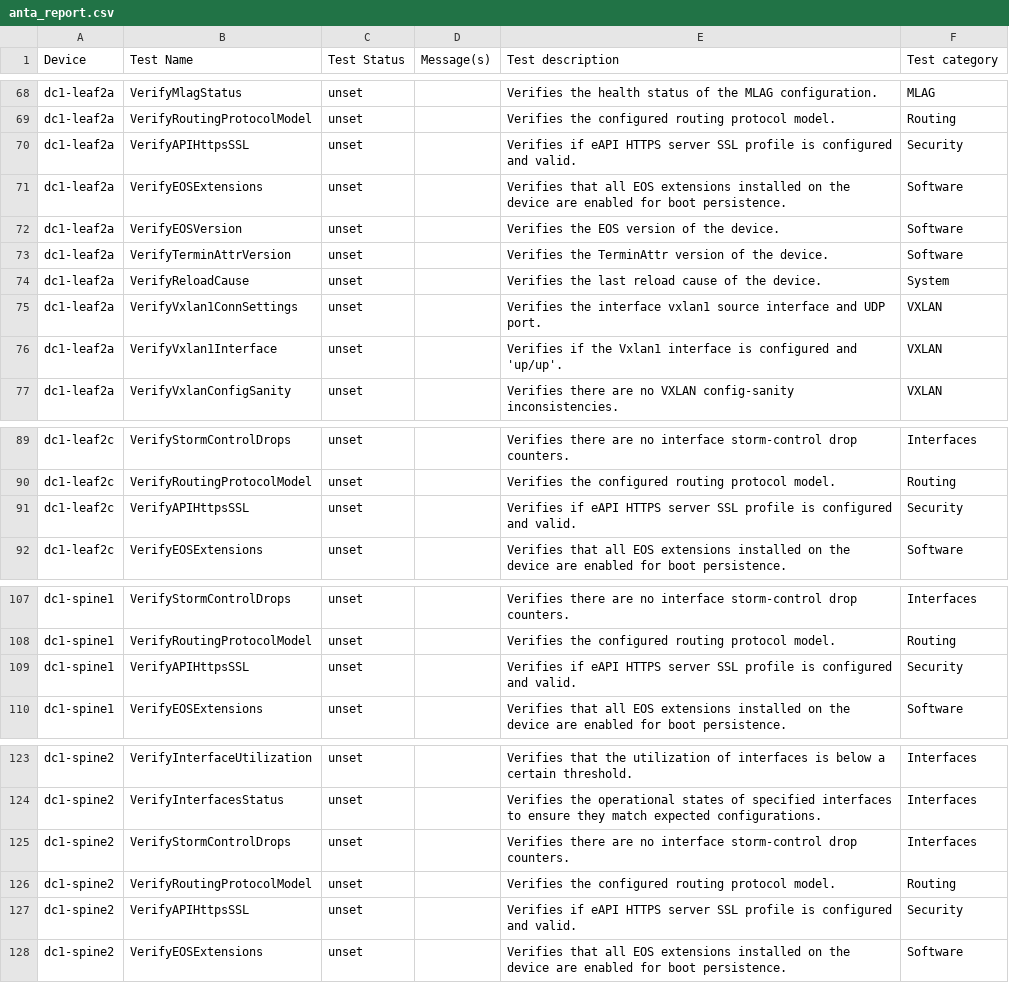
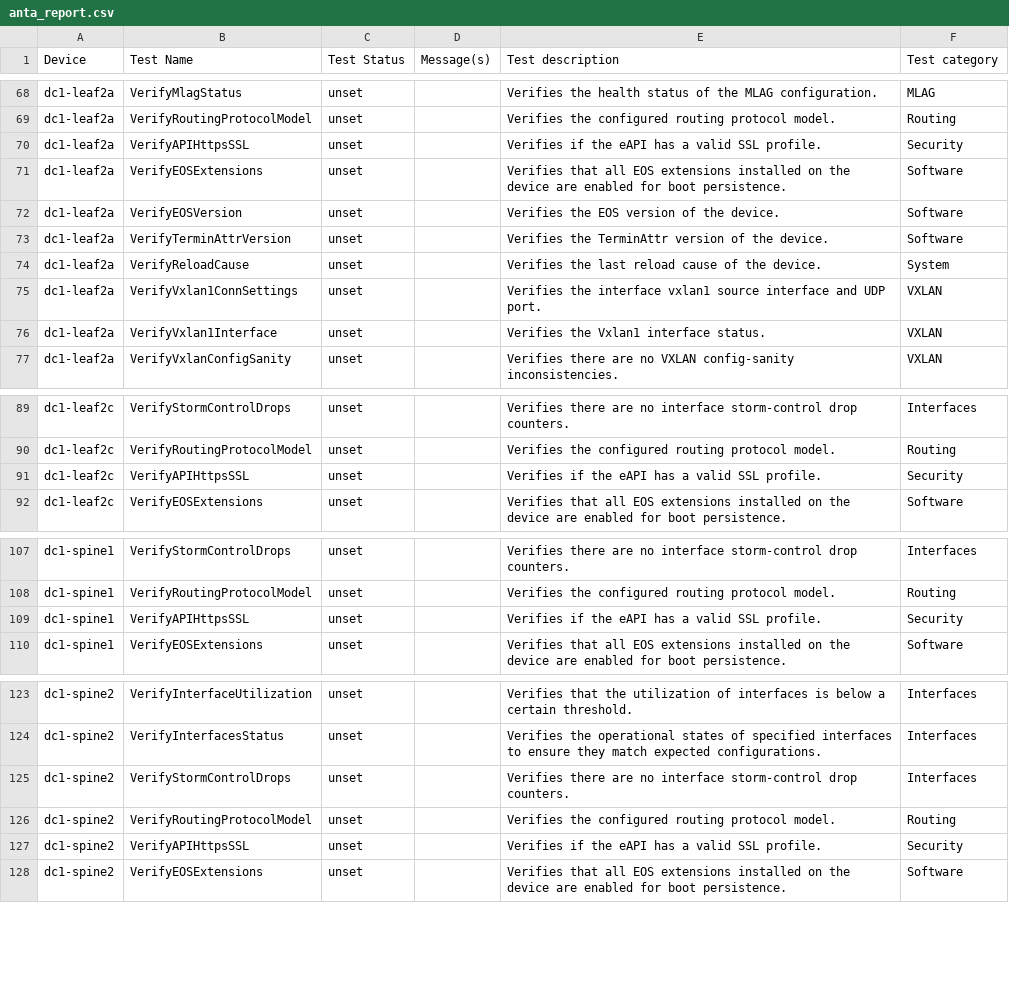
Before and after one commit to zxshah/avd, a CSV file: ansible_collections/arista/avd/molecule/anta_runner/anta/reports/filtered_run/anta_report.csv, drawn as a sheet; only a part is shown, gaps mark what is left out; the diff covers the shown part only.

```diff
--- a/ansible_collections/arista/avd/molecule/anta_runner/anta/reports/filtered_run/anta_report.csv
+++ b/ansible_collections/arista/avd/molecule/anta_runner/anta/reports/filtered_run/anta_report.csv
@@ -69,3 +69,3 @@ dc1-leaf2a,VerifyMlagStatus,unset,,Verifies the health status of the MLAG config
 dc1-leaf2a,VerifyRoutingProtocolModel,unset,,Verifies the configured routing protocol model.,Routing
-dc1-leaf2a,VerifyAPIHttpsSSL,unset,,Verifies if eAPI HTTPS server SSL profile is configured and valid.,Security
+dc1-leaf2a,VerifyAPIHttpsSSL,unset,,Verifies if the eAPI has a valid SSL profile.,Security
 dc1-leaf2a,VerifyEOSExtensions,unset,,Verifies that all EOS extensions installed on the device are enabled for boot persistence.,Software
@@ -75,3 +75,3 @@ dc1-leaf2a,VerifyReloadCause,unset,,Verifies the last reload cause of the device
 dc1-leaf2a,VerifyVxlan1ConnSettings,unset,,Verifies the interface vxlan1 source interface and UDP port.,VXLAN
-dc1-leaf2a,VerifyVxlan1Interface,unset,,Verifies if the Vxlan1 interface is configured and 'up/up'.,VXLAN
+dc1-leaf2a,VerifyVxlan1Interface,unset,,Verifies the Vxlan1 interface status.,VXLAN
 dc1-leaf2a,VerifyVxlanConfigSanity,unset,,Verifies there are no VXLAN config-sanity inconsistencies.,VXLAN
@@ -90,3 +90,3 @@ dc1-leaf2c,VerifyStormControlDrops,unset,,Verifies there are no interface storm-
 dc1-leaf2c,VerifyRoutingProtocolModel,unset,,Verifies the configured routing protocol model.,Routing
-dc1-leaf2c,VerifyAPIHttpsSSL,unset,,Verifies if eAPI HTTPS server SSL profile is configured and valid.,Security
+dc1-leaf2c,VerifyAPIHttpsSSL,unset,,Verifies if the eAPI has a valid SSL profile.,Security
 dc1-leaf2c,VerifyEOSExtensions,unset,,Verifies that all EOS extensions installed on the device are enabled for boot persistence.,Software
@@ -108,3 +108,3 @@ dc1-spine1,VerifyStormControlDrops,unset,,Verifies there are no interface storm-
 dc1-spine1,VerifyRoutingProtocolModel,unset,,Verifies the configured routing protocol model.,Routing
-dc1-spine1,VerifyAPIHttpsSSL,unset,,Verifies if eAPI HTTPS server SSL profile is configured and valid.,Security
+dc1-spine1,VerifyAPIHttpsSSL,unset,,Verifies if the eAPI has a valid SSL profile.,Security
 dc1-spine1,VerifyEOSExtensions,unset,,Verifies that all EOS extensions installed on the device are enabled for boot persistence.,Software
@@ -126,3 +126,3 @@ dc1-spine2,VerifyStormControlDrops,unset,,Verifies there are no interface storm-
 dc1-spine2,VerifyRoutingProtocolModel,unset,,Verifies the configured routing protocol model.,Routing
-dc1-spine2,VerifyAPIHttpsSSL,unset,,Verifies if eAPI HTTPS server SSL profile is configured and valid.,Security
+dc1-spine2,VerifyAPIHttpsSSL,unset,,Verifies if the eAPI has a valid SSL profile.,Security
 dc1-spine2,VerifyEOSExtensions,unset,,Verifies that all EOS extensions installed on the device are enabled for boot persistence.,Software
```
Also changed, not shown: 19 edited cells elsewhere in this file, ansible_collections/arista/avd/molecule/anta_runner/anta/reports/allow_bgp_vrfs_run/anta_report.csv, ansible_collections/arista/avd/molecule/anta_runner/anta/reports/default_run/anta_report.csv, 35 other files.
